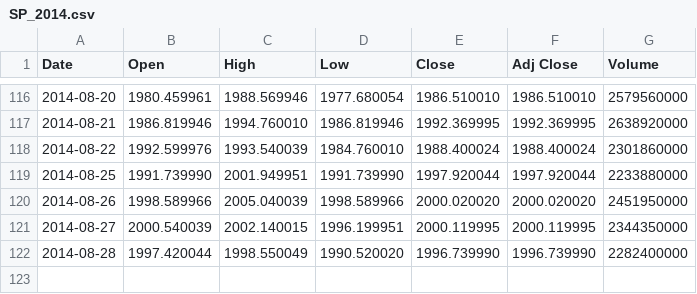
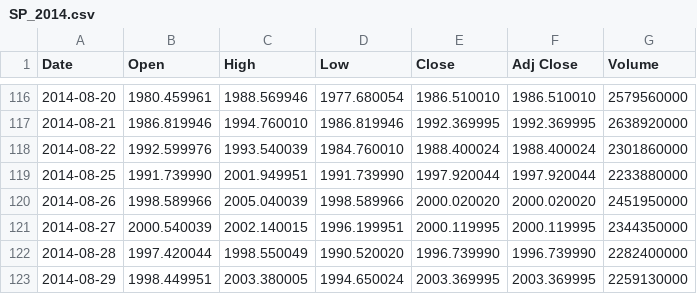
Before and after one commit to jamesliao2016/cs230, a CSV file: data/SP_2014.csv, drawn as a sheet; only a part is shown, gaps mark what is left out; the diff names each change by its address in the sheet, - before the commit and + after, or states it on an @@ line.

```diff
--- a/data/SP_2014.csv
+++ b/data/SP_2014.csv
+row 123: 2014-08-29 | 1998.449951 | 2003.380005 | 1994.650024 | 2003.369995 | 2003.369995 | 2259130000
```
Also changed, not shown: data/DJIA_2014.csv, data/combined_result_small.tsv, 7 other files.
